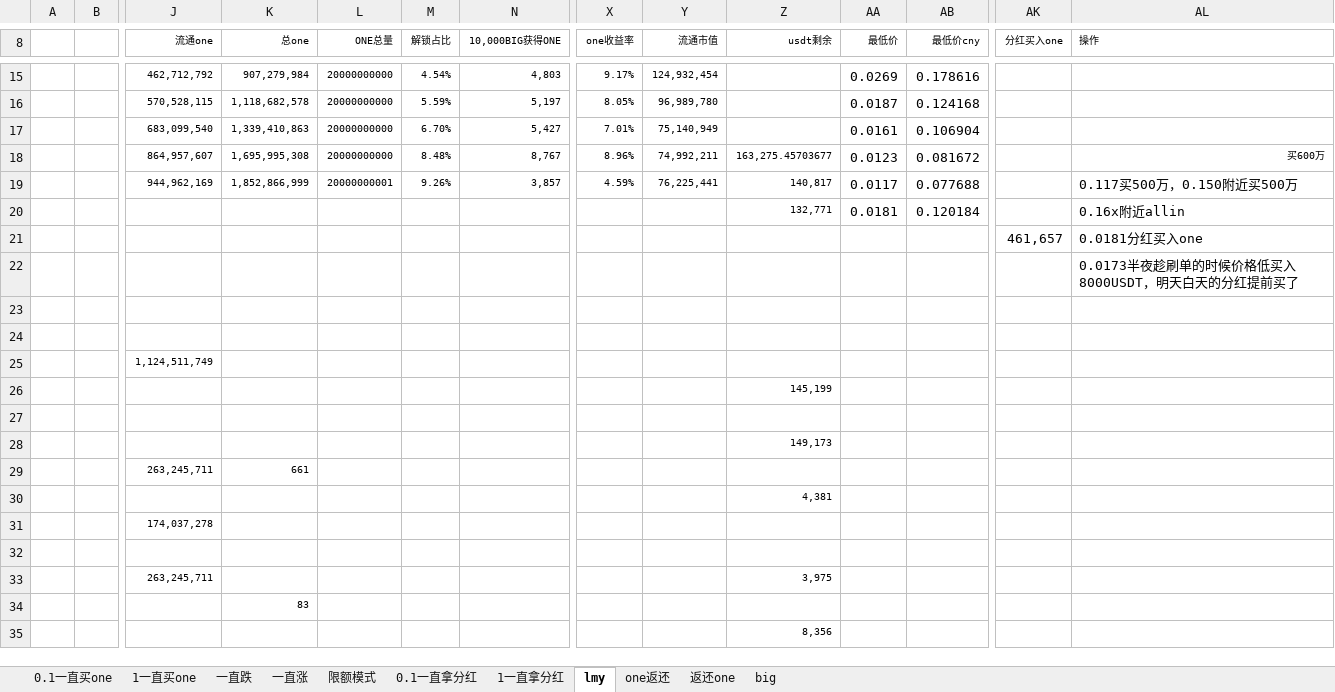
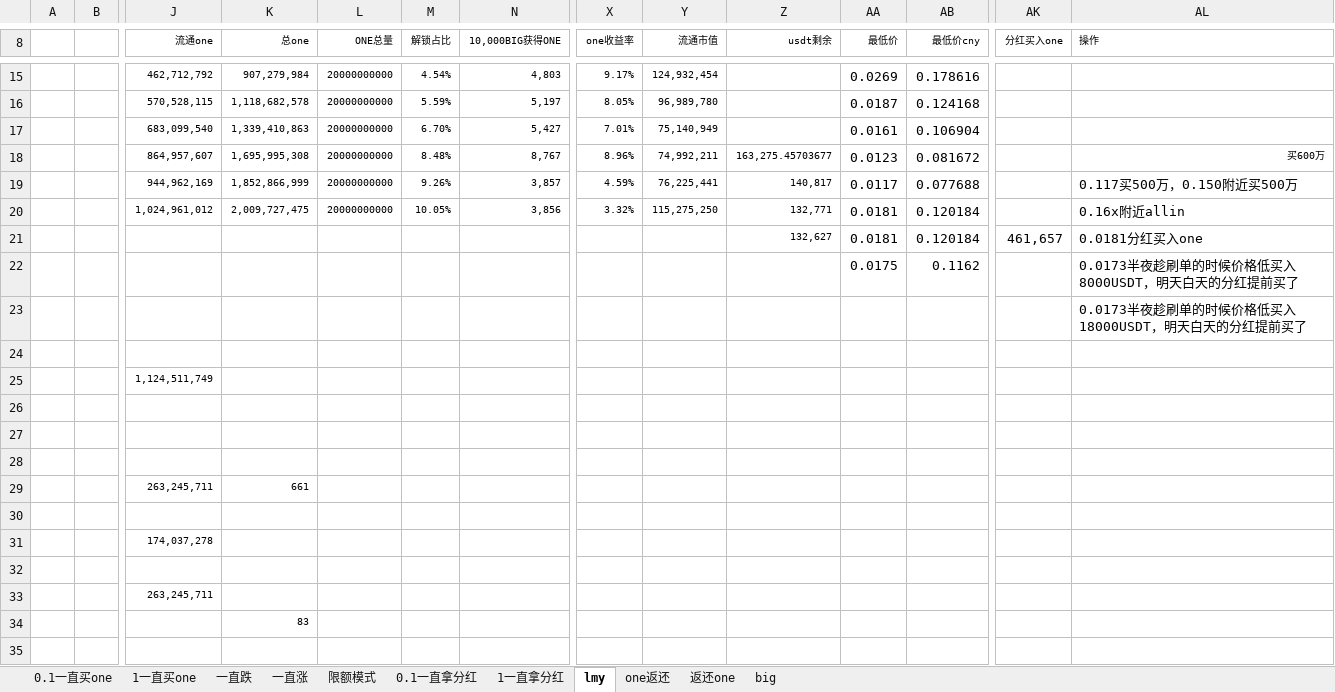
Before and after one commit to lsharemy/LibertyAlgorithms, an Excel workbook: one.xlsx, sheet lmy, drawn as a sheet; only a part is shown, gaps mark what is left out; values as stored, in another font and other column widths than the file's, no borders; removed rows and columns are numbered as before the commit, all else as after; rows hold the shown columns only; the diff names each change by its address in the sheet, - before the commit and + after, or states it on an @@ line.

```diff
--- a/one.xlsx (sheet lmy)
+++ b/one.xlsx (sheet lmy)
-L19 (ONE总量): 20000000001
+L19 (ONE总量): 20000000000
-row 20:  |  |  |  |  |  |  |  |  | 132,771 | 0.0181 | 0.120184 |  | 0.16x附近allin
-row 21:  |  |  |  |  |  |  |  |  |  |  |  | 461,657 | 0.0181分红买入one
+row 20:  |  | 1,024,961,012 | 2,009,727,475 | 20000000000 | 10.05% | 3,856 | 3.32% | 115,275,250 | 132,771 | 0.0181 | 0.120184 |  | 0.16x附近allin
+row 21:  |  |  |  |  |  |  |  |  | 132,627 | 0.0181 | 0.120184 | 461,657 | 0.0181分红买入one
+row 22:  |  |  |  |  |  |  |  |  |  | 0.0175 | 0.1162 |  | 0.0173半夜趁刷单的时候价格低买入8000USDT，明天白天的分红提前买了
-AL23 (操作): 0.0173半夜趁刷单的时候价格低买入8000USDT，明天白天的分红提前买了
+AL23 (操作): 0.0173半夜趁刷单的时候价格低买入18000USDT，明天白天的分红提前买了
-row 23: (empty)
-Z26 (usdt剩余): 145,199
+Z26 (usdt剩余): (empty)
-Z28 (usdt剩余): 149,173
+Z28 (usdt剩余): (empty)
-Z30 (usdt剩余): 4,381
+Z30 (usdt剩余): (empty)
-Z33 (usdt剩余): 3,975
+Z33 (usdt剩余): (empty)
-Z35 (usdt剩余): 8,356
+Z35 (usdt剩余): (empty)
```
Also changed, not shown: sheet 一直涨, sheet 1一直买one, sheet 1一直拿分红, sheet 0.1一直买one, sheet 限额模式, sheet big, 4 more sheets.
